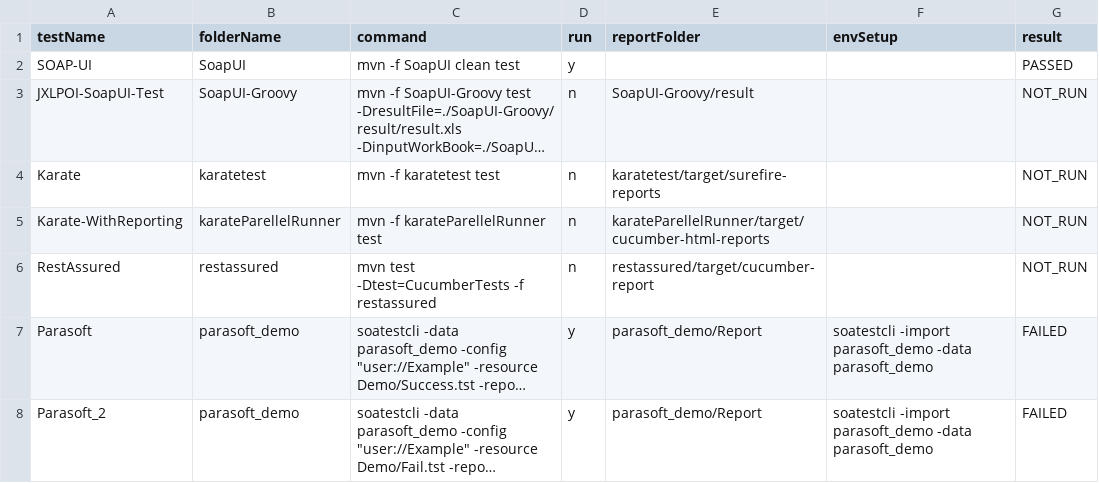
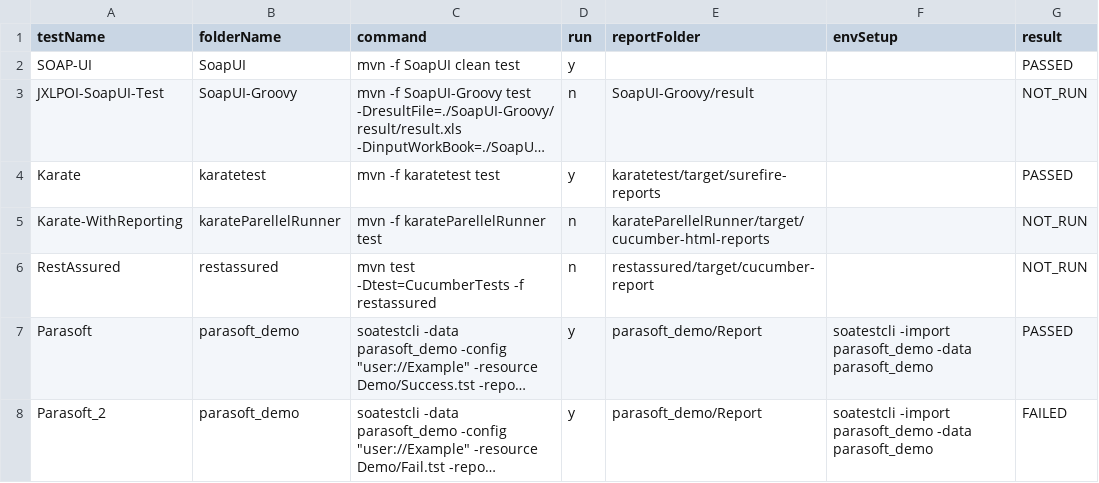
Before and after one commit to abhishekchh/dump_files, a CSV file: runResult.csv, drawn as a sheet; long unchanged cells end in …; the diff names each change by its address in the sheet, - before the commit and + after, or states it on an @@ line.

Commit message:
checking in run result from jenkins-Automation-TestRunner-48

```diff
--- a/runResult.csv
+++ b/runResult.csv
-D4 (run): n
+D4 (run): y
-G4 (result): NOT_RUN
+G4 (result): PASSED
-G7 (result): FAILED
+G7 (result): PASSED
```
Also changed, not shown: 13 other files.
